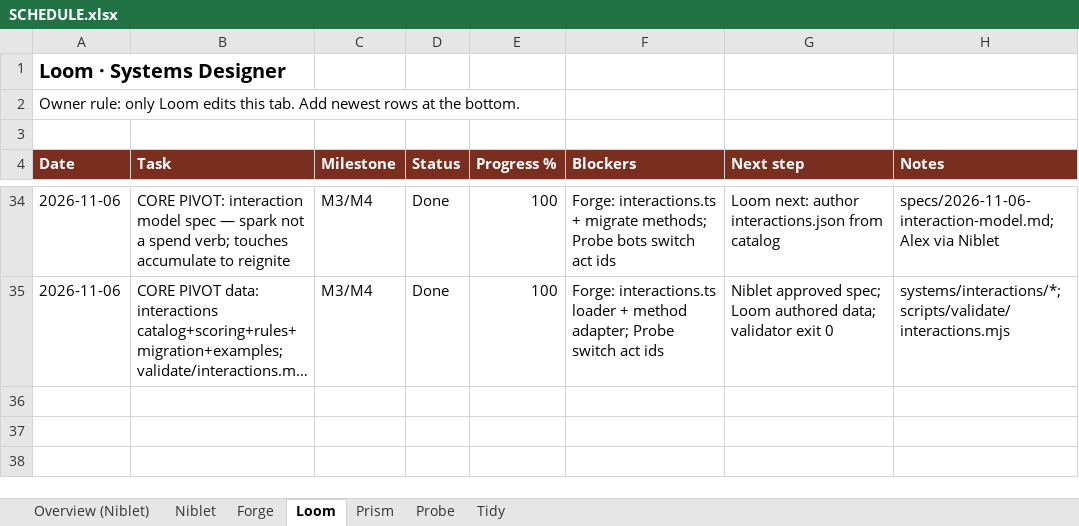
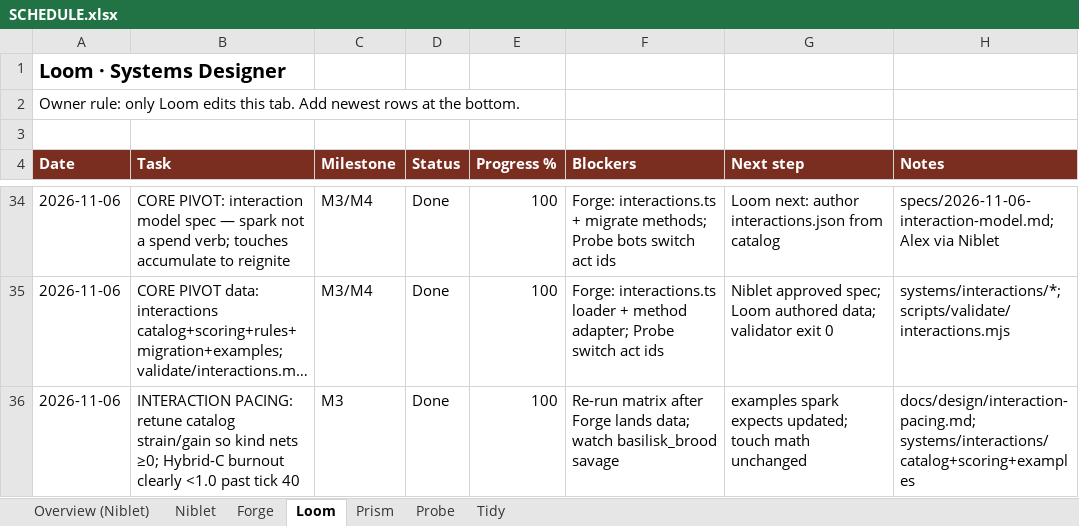
Before and after one commit to alexdepasquale2-jpg/Gamerepo99, an Excel workbook: docs/SCHEDULE.xlsx, sheet Loom, drawn as a sheet; only a part is shown, gaps mark what is left out; long unchanged cells end in …; values as stored, in another font and other column widths than the file's, no borders; the diff names each change by its address in the sheet, - before the commit and + after, or states it on an @@ line.

```diff
--- a/docs/SCHEDULE.xlsx (sheet Loom)
+++ b/docs/SCHEDULE.xlsx (sheet Loom)
+row 36: 2026-11-06 | INTERACTION PACING: retune catalog strain/gain so kind nets ≥0; Hybrid-C burnout clearly <1.0 past tick 40 | M3 | Done | 100 | Re-run matrix after Forge lands data; watch basilisk_brood savage | examples spark expects updated; touch math unchanged | docs/design/interaction-pacing.md; systems/interactions/catalog+scoring+examples
```
Also changed, not shown: sheet Probe, 3 other files.
